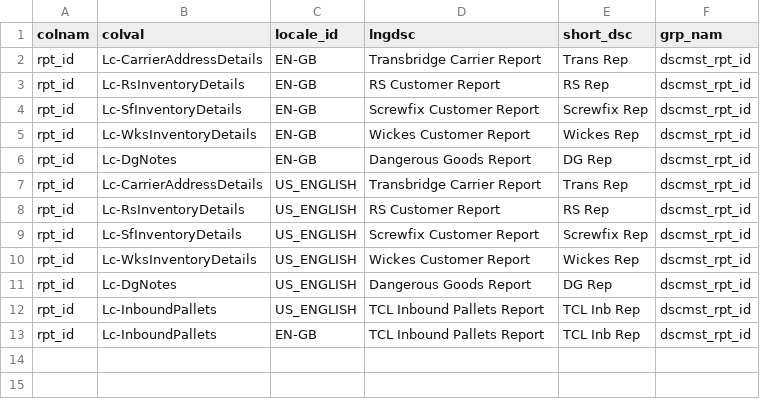
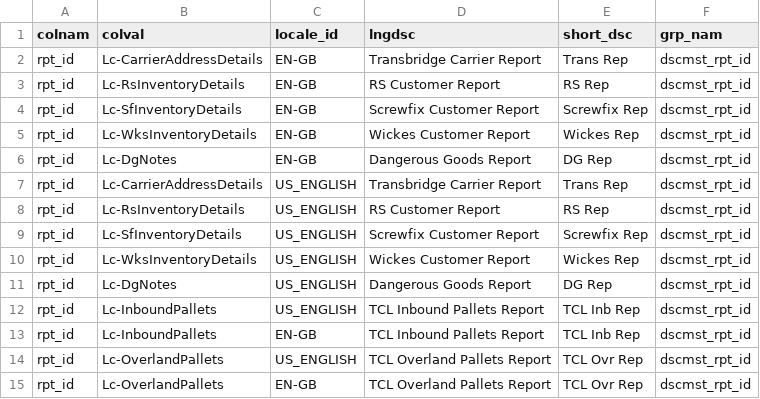
Before and after one commit to Starware/stw-kn-gb01-dev, a CSV file: les/db/data/load/base/bootstraponly/dscmst/lc_dscmst_rpt_id.csv, drawn as a sheet.

```diff
--- a/les/db/data/load/base/bootstraponly/dscmst/lc_dscmst_rpt_id.csv
+++ b/les/db/data/load/base/bootstraponly/dscmst/lc_dscmst_rpt_id.csv
@@ -13 +13,3 @@ rpt_id,Lc-InboundPallets,US_ENGLISH,"TCL Inbound Pallets Report","TCL Inb Rep",d
 rpt_id,Lc-InboundPallets,EN-GB,"TCL Inbound Pallets Report","TCL Inb Rep",dscmst_rpt_id
+rpt_id,Lc-OverlandPallets,US_ENGLISH,"TCL Overland Pallets Report","TCL Ovr Rep",dscmst_rpt_id
+rpt_id,Lc-OverlandPallets,EN-GB,"TCL Overland Pallets Report","TCL Ovr Rep",dscmst_rpt_id
```
Also changed, not shown: les/db/data/load/base/bootstraponly/les_mnu_opt/lc_scj_les_mnu_opt.csv, les/db/data/load/base/bootstraponly/les_opt_ath/lc_scj_les_opt_ath.csv, 6 other files.
